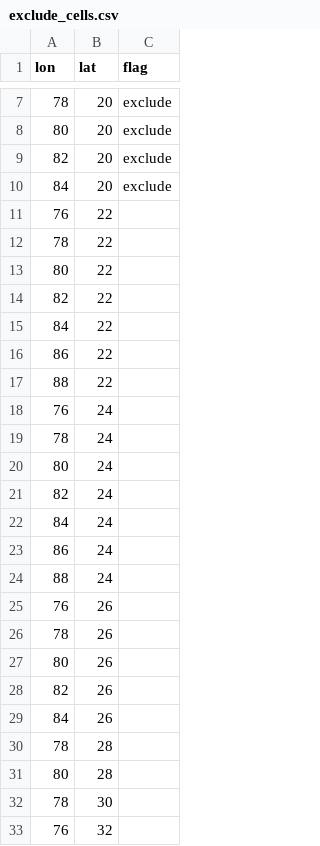
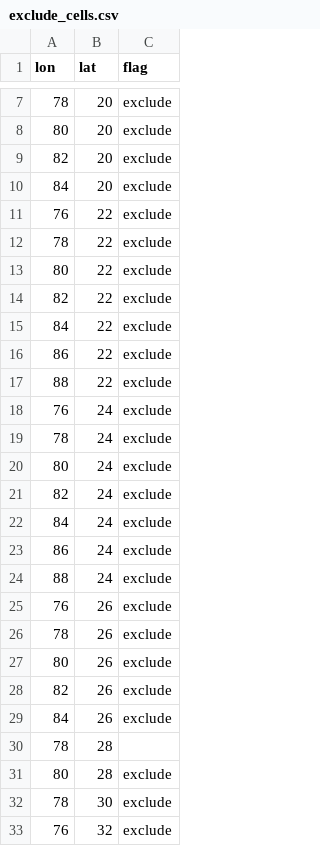
Before and after one commit to envfluids/monsoon-onset, a CSV file: blend/data/support/exclude_cells.csv, drawn as a sheet; only a part is shown, gaps mark what is left out.

Commit message:
Refactor date handling in pipeline scripts and update exclude_cells.csv for consistency

```diff
--- a/blend/data/support/exclude_cells.csv
+++ b/blend/data/support/exclude_cells.csv
@@ -10,24 +10,24 @@ lon,lat,flag
 84,20,exclude
-76,22,
-78,22,
-80,22,
-82,22,
-84,22,
-86,22,
-88,22,
-76,24,
-78,24,
-80,24,
-82,24,
-84,24,
-86,24,
-88,24,
-76,26,
-78,26,
-80,26,
-82,26,
-84,26,
+76,22,exclude
+78,22,exclude
+80,22,exclude
+82,22,exclude
+84,22,exclude
+86,22,exclude
+88,22,exclude
+76,24,exclude
+78,24,exclude
+80,24,exclude
+82,24,exclude
+84,24,exclude
+86,24,exclude
+88,24,exclude
+76,26,exclude
+78,26,exclude
+80,26,exclude
+82,26,exclude
+84,26,exclude
 78,28,
-80,28,
-78,30,
-76,32,
+80,28,exclude
+78,30,exclude
+76,32,exclude
```
Also changed, not shown: 6 other files.
